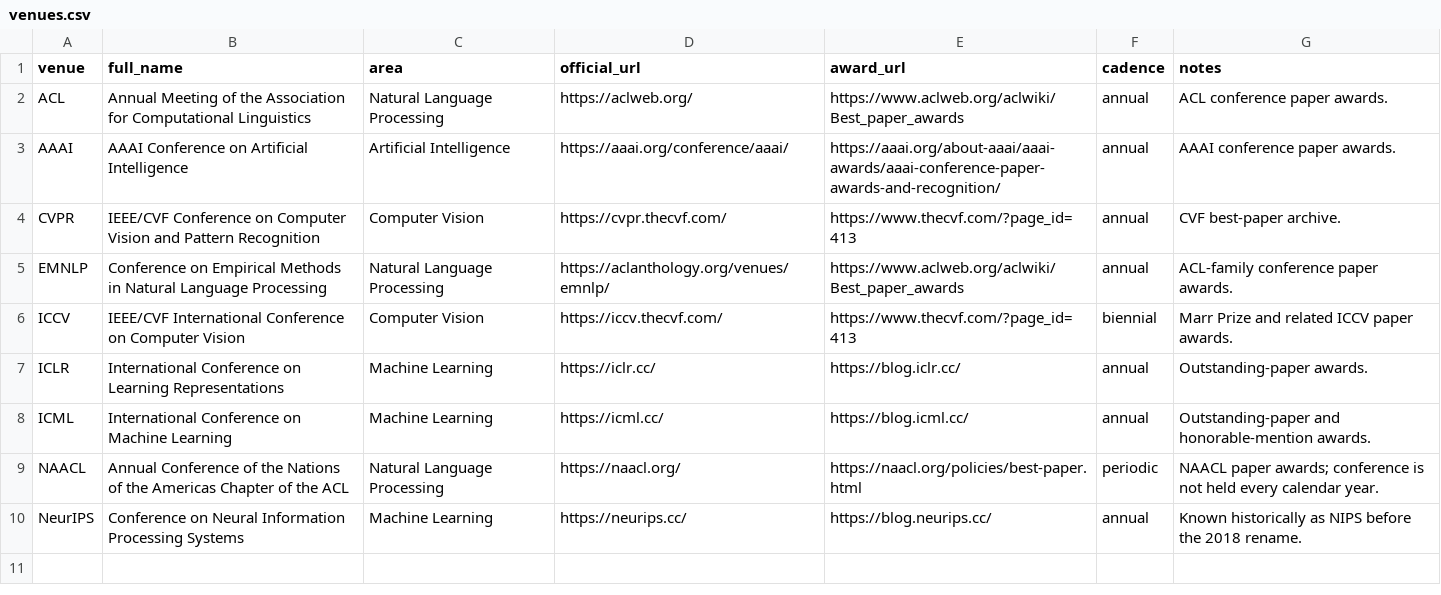
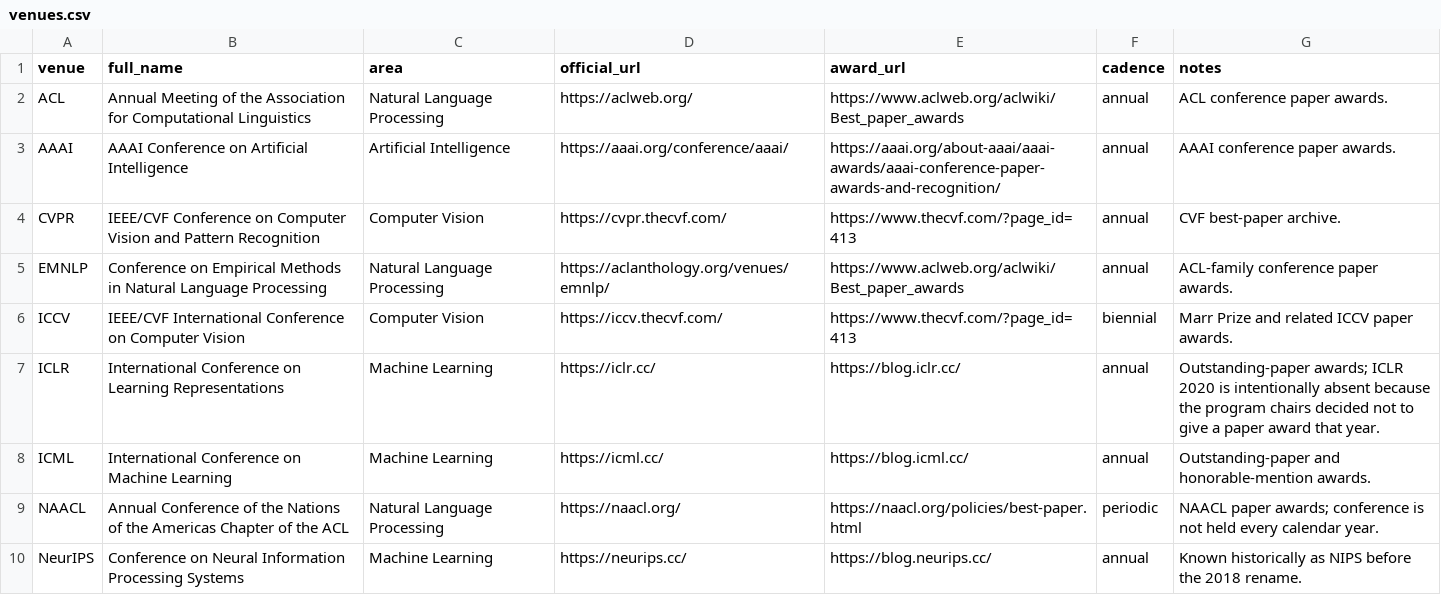
Before and after one commit to shunk031/awesome-ai-best-papers, a CSV file: data/venues.csv, drawn as a sheet.

```diff
--- a/data/venues.csv
+++ b/data/venues.csv
@@ -6,3 +6,3 @@ EMNLP,Conference on Empirical Methods in Natural Language Processing,Natural Lan
 ICCV,IEEE/CVF International Conference on Computer Vision,Computer Vision,https://iccv.thecvf.com/,https://www.thecvf.com/?page_id=413,biennial,Marr Prize and related ICCV paper awards.
-ICLR,International Conference on Learning Representations,Machine Learning,https://iclr.cc/,https://blog.iclr.cc/,annual,Outstanding-paper awards.
+ICLR,International Conference on Learning Representations,Machine Learning,https://iclr.cc/,https://blog.iclr.cc/,annual,Outstanding-paper awards; ICLR 2020 is intentionally absent because the program chairs decided not to give a paper award that year.
 ICML,International Conference on Machine Learning,Machine Learning,https://icml.cc/,https://blog.icml.cc/,annual,Outstanding-paper and honorable-mention awards.
```
Also changed, not shown: data/paper_taxonomy.csv, data/papers.csv, 2 other files.
